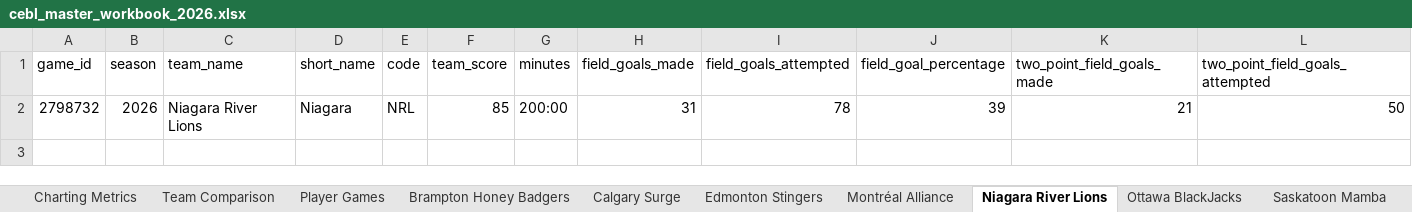
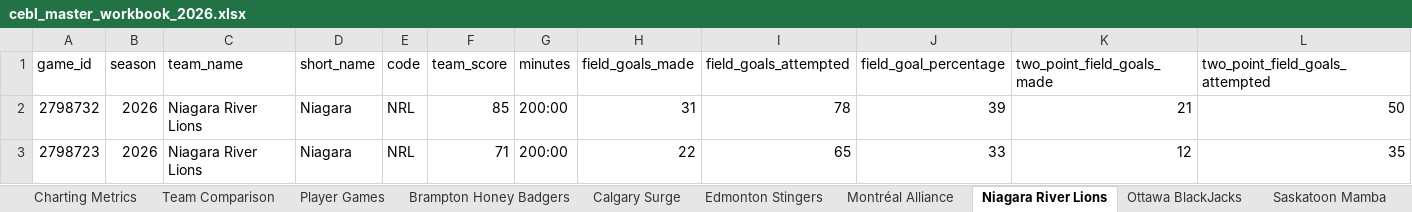
Before and after one commit to Ztillz/cebl-boxscore-tracker, an Excel workbook: data/exports/cebl_master_workbook_2026.xlsx, sheet Niagara River Lions, drawn as a sheet; only a part is shown; values as stored, in another font and other column widths than the file's, no borders; rows hold the shown columns only; the diff names each change by its address in the sheet, - before the commit and + after, or states it on an @@ line.

```diff
--- a/data/exports/cebl_master_workbook_2026.xlsx (sheet Niagara River Lions)
+++ b/data/exports/cebl_master_workbook_2026.xlsx (sheet Niagara River Lions)
+row 3: 2798723 | 2026 | Niagara River Lions | Niagara | NRL | 71 | 200:00 | 22 | 65 | 33 | 12 | 35
```
Also changed, not shown: sheet Player Games, sheet Team Comparison, sheet Charting Metrics, sheet Edmonton Stingers, sheet Vancouver Bandits, sheet Winnipeg Sea Bears, 8 other files.
